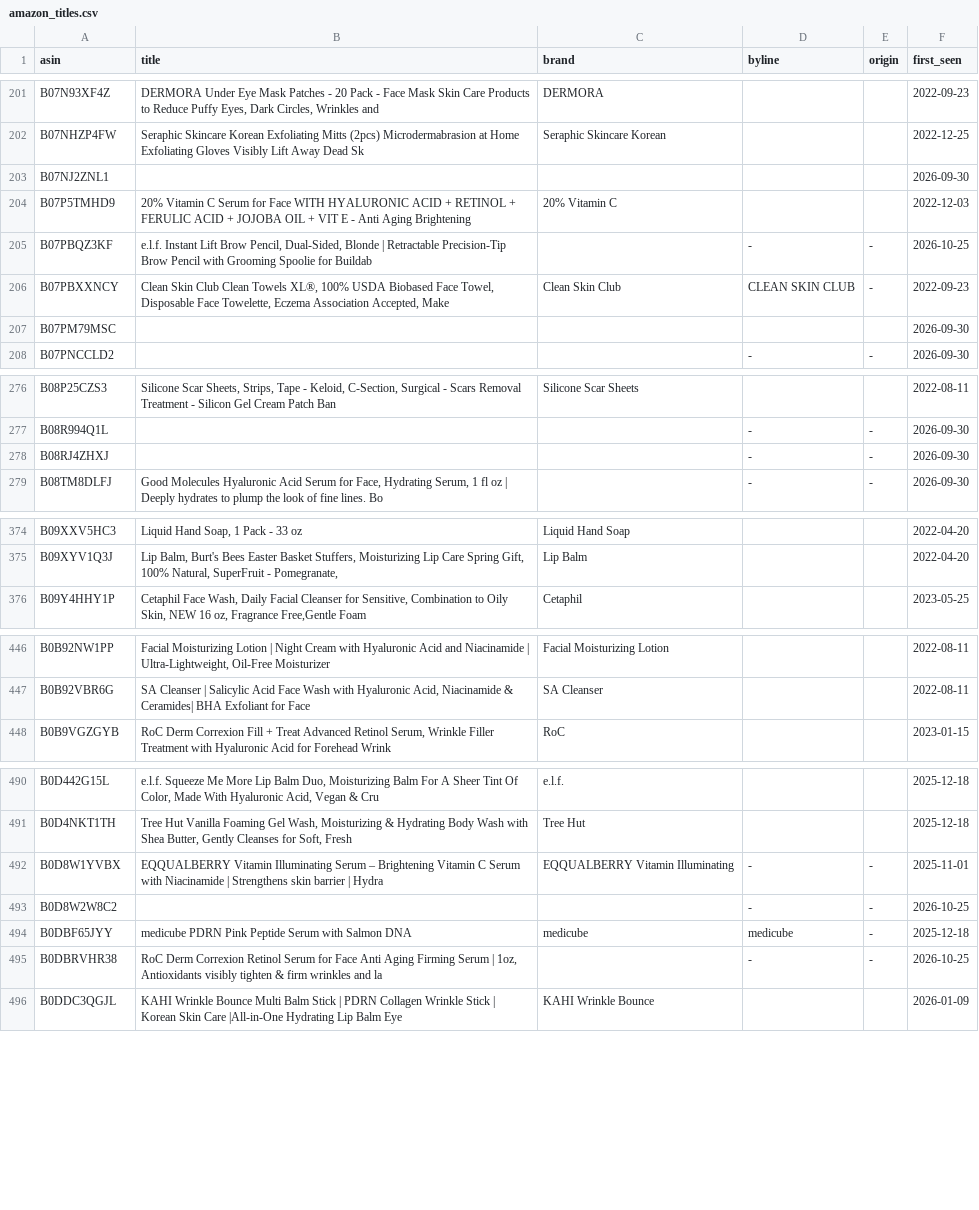
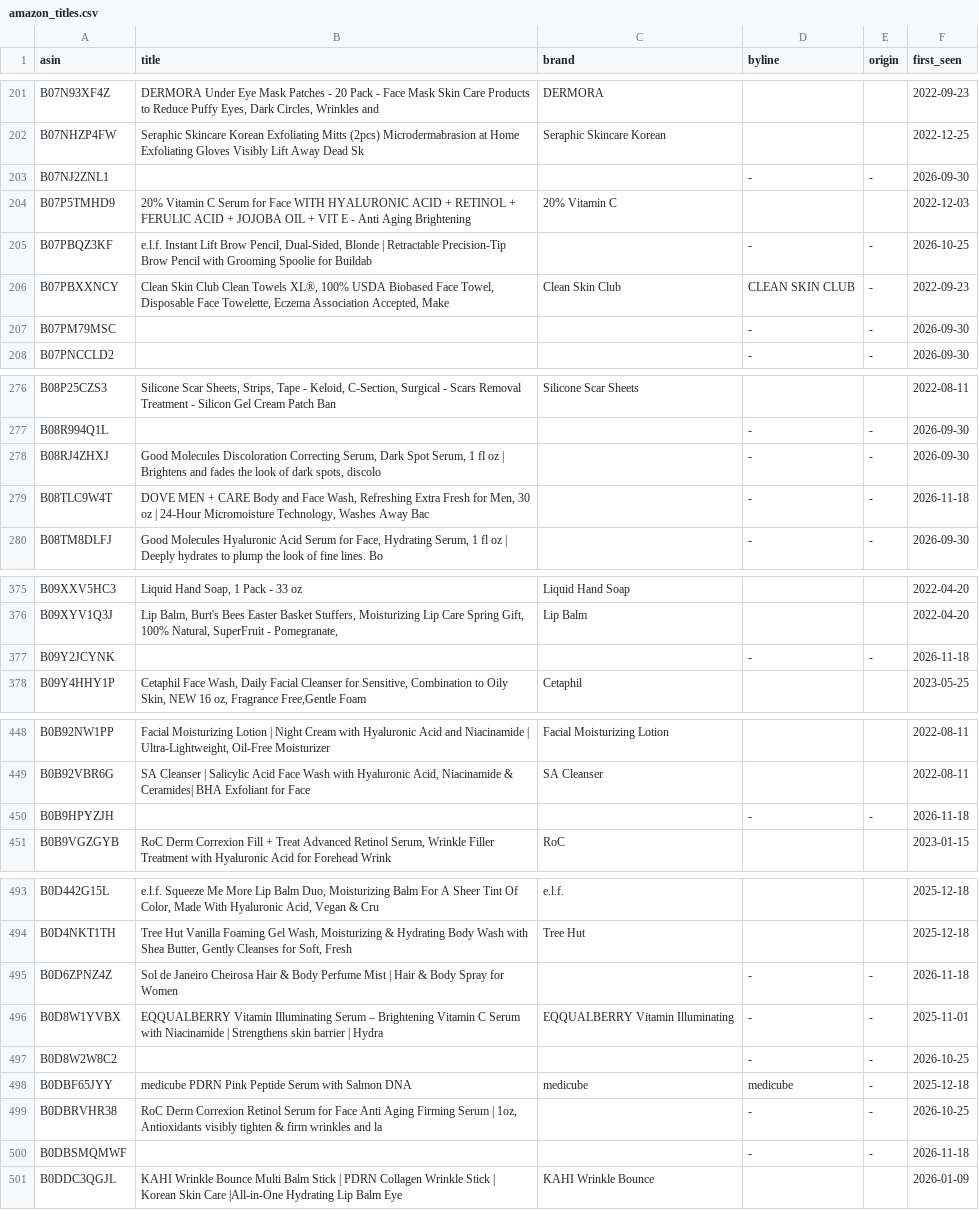
Before and after one commit to rhddyd12345678-blip/kbeauty-demand-tracker, a CSV file: data/amazon_titles.csv, drawn as a sheet; only a part is shown, gaps mark what is left out; the diff covers the shown part only.

Commit message:
data: 2026-11-18 자동 갱신

```diff
--- a/data/amazon_titles.csv
+++ b/data/amazon_titles.csv
@@ -202,3 +202,3 @@ B07N93XF4Z,"DERMORA Under Eye Mask Patches - 20 Pack - Face Mask Skin Care Produ
 B07NHZP4FW,Seraphic Skincare Korean Exfoliating Mitts (2pcs) Microdermabrasion at Home Exfoliating Gloves Visibly Lift Away Dead Sk,Seraphic Skincare Korean,,,2022-12-25
-B07NJ2ZNL1,,,,,2026-09-30
+B07NJ2ZNL1,,,-,-,2026-09-30
 B07P5TMHD9,20% Vitamin C Serum for Face WITH HYALURONIC ACID + RETINOL + FERULIC ACID + JOJOBA OIL + VIT E - Anti Aging Brightening,20% Vitamin C,,,2022-12-03
@@ -206,3 +206,3 @@ B07PBQZ3KF,"e.l.f. Instant Lift Brow Pencil, Dual-Sided, Blonde | Retractable Pr
 B07PBXXNCY,"Clean Skin Club Clean Towels XL®, 100% USDA Biobased Face Towel, Disposable Face Towelette, Eczema Association Accepted, Make",Clean Skin Club,CLEAN SKIN CLUB,-,2022-09-23
-B07PM79MSC,,,,,2026-09-30
+B07PM79MSC,,,-,-,2026-09-30
 B07PNCCLD2,,,-,-,2026-09-30
@@ -277,3 +277,4 @@ B08P25CZS3,"Silicone Scar Sheets, Strips, Tape - Keloid, C-Section, Surgical - S
 B08R994Q1L,,,-,-,2026-09-30
-B08RJ4ZHXJ,,,-,-,2026-09-30
+B08RJ4ZHXJ,"Good Molecules Discoloration Correcting Serum, Dark Spot Serum, 1 fl oz | Brightens and fades the look of dark spots, discolo",,-,-,2026-09-30
+B08TLC9W4T,"DOVE MEN + CARE Body and Face Wash, Refreshing Extra Fresh for Men, 30 oz | 24-Hour Micromoisture Technology, Washes Away Bac",,-,-,2026-11-18
 B08TM8DLFJ,"Good Molecules Hyaluronic Acid Serum for Face, Hydrating Serum, 1 fl oz | Deeply hydrates to plump the look of fine lines. Bo",,-,-,2026-09-30
@@ -375,2 +376,3 @@ B09XXV5HC3,"Liquid Hand Soap, 1 Pack - 33 oz",Liquid Hand Soap,,,2022-04-20
 B09XYV1Q3J,"Lip Balm, Burt's Bees Easter Basket Stuffers, Moisturizing Lip Care Spring Gift, 100% Natural, SuperFruit - Pomegranate,",Lip Balm,,,2022-04-20
+B09Y2JCYNK,,,-,-,2026-11-18
 B09Y4HHY1P,"Cetaphil Face Wash, Daily Facial Cleanser for Sensitive, Combination to Oily Skin, NEW 16 oz, Fragrance Free,Gentle Foam",Cetaphil,,,2023-05-25
@@ -447,2 +449,3 @@ B0B92NW1PP,"Facial Moisturizing Lotion | Night Cream with Hyaluronic Acid and Ni
 B0B92VBR6G,"SA Cleanser | Salicylic Acid Face Wash with Hyaluronic Acid, Niacinamide & Ceramides| BHA Exfoliant for Face",SA Cleanser,,,2022-08-11
+B0B9HPYZJH,,,-,-,2026-11-18
 B0B9VGZGYB,"RoC Derm Correxion Fill + Treat Advanced Retinol Serum, Wrinkle Filler Treatment with Hyaluronic Acid for Forehead Wrink",RoC,,,2023-01-15
@@ -491,2 +494,3 @@ B0D442G15L,"e.l.f. Squeeze Me More Lip Balm Duo, Moisturizing Balm For A Sheer T
 B0D4NKT1TH,"Tree Hut Vanilla Foaming Gel Wash, Moisturizing & Hydrating Body Wash with Shea Butter, Gently Cleanses for Soft, Fresh ",Tree Hut,,,2025-12-18
+B0D6ZPNZ4Z,Sol de Janeiro Cheirosa Hair & Body Perfume Mist | Hair & Body Spray for Women,,-,-,2026-11-18
 B0D8W1YVBX,EQQUALBERRY Vitamin Illuminating Serum – Brightening Vitamin C Serum with Niacinamide | Strengthens skin barrier | Hydra,EQQUALBERRY Vitamin Illuminating,-,-,2025-11-01
@@ -495,2 +499,3 @@ B0DBF65JYY,medicube PDRN Pink Peptide Serum with Salmon DNA,medicube,medicube,-,
 B0DBRVHR38,"RoC Derm Correxion Retinol Serum for Face Anti Aging Firming Serum | 1oz, Antioxidants visibly tighten & firm wrinkles and la",,-,-,2026-10-25
+B0DBSMQMWF,,,-,-,2026-11-18
 B0DDC3QGJL,KAHI Wrinkle Bounce Multi Balm Stick | PDRN Collagen Wrinkle Stick | Korean Skin Care |All-in-One Hydrating Lip Balm Eye,KAHI Wrinkle Bounce,,,2026-01-09
```
Also changed, not shown: 1 added row and 10 edited cells elsewhere in this file, data/obs/index.csv, 8 other files.
